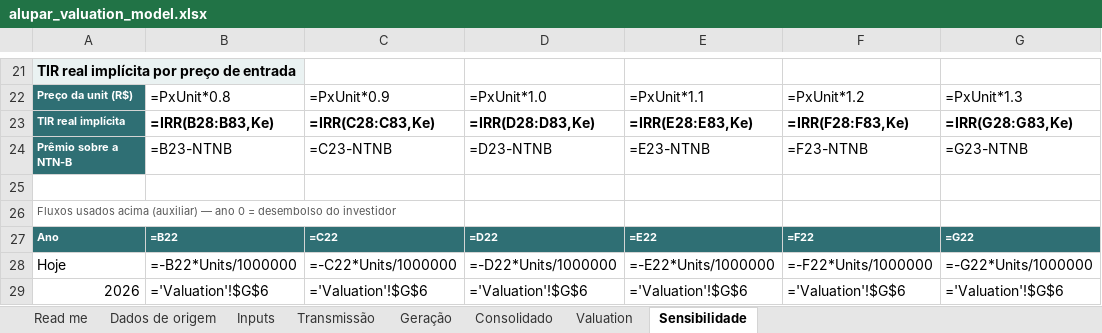
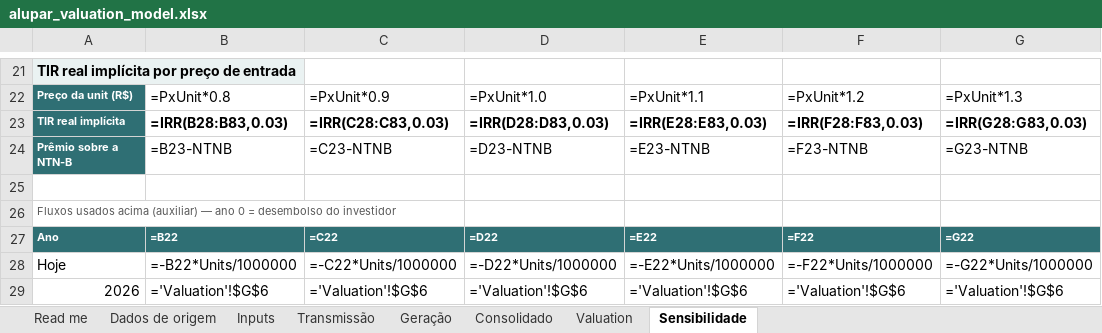
Before and after one commit to CaioLSouza/my_portfolio, an Excel workbook: alupar_valuation/alupar_valuation_model.xlsx, sheet Sensibilidade, drawn as a sheet; only a part is shown, gaps mark what is left out; values as stored, in another font and other column widths than the file's, no borders; formulas without a stored value are shown as written; the diff names each change by its address in the sheet, - before the commit and + after, or states it on an @@ line.

```diff
--- a/alupar_valuation/alupar_valuation_model.xlsx (sheet Sensibilidade)
+++ b/alupar_valuation/alupar_valuation_model.xlsx (sheet Sensibilidade)
-B23: =IRR(B28:B83,Ke)
+B23: =IRR(B28:B83,0.03)
-C23: =IRR(C28:C83,Ke)
+C23: =IRR(C28:C83,0.03)
-D23: =IRR(D28:D83,Ke)
+D23: =IRR(D28:D83,0.03)
-E23: =IRR(E28:E83,Ke)
+E23: =IRR(E28:E83,0.03)
-F23: =IRR(F28:F83,Ke)
+F23: =IRR(F28:F83,0.03)
-G23: =IRR(G28:G83,Ke)
+G23: =IRR(G28:G83,0.03)
```
Also changed, not shown: sheet Inputs, sheet Read me, sheet Dados de origem, charts or pictures, 2 other files.
